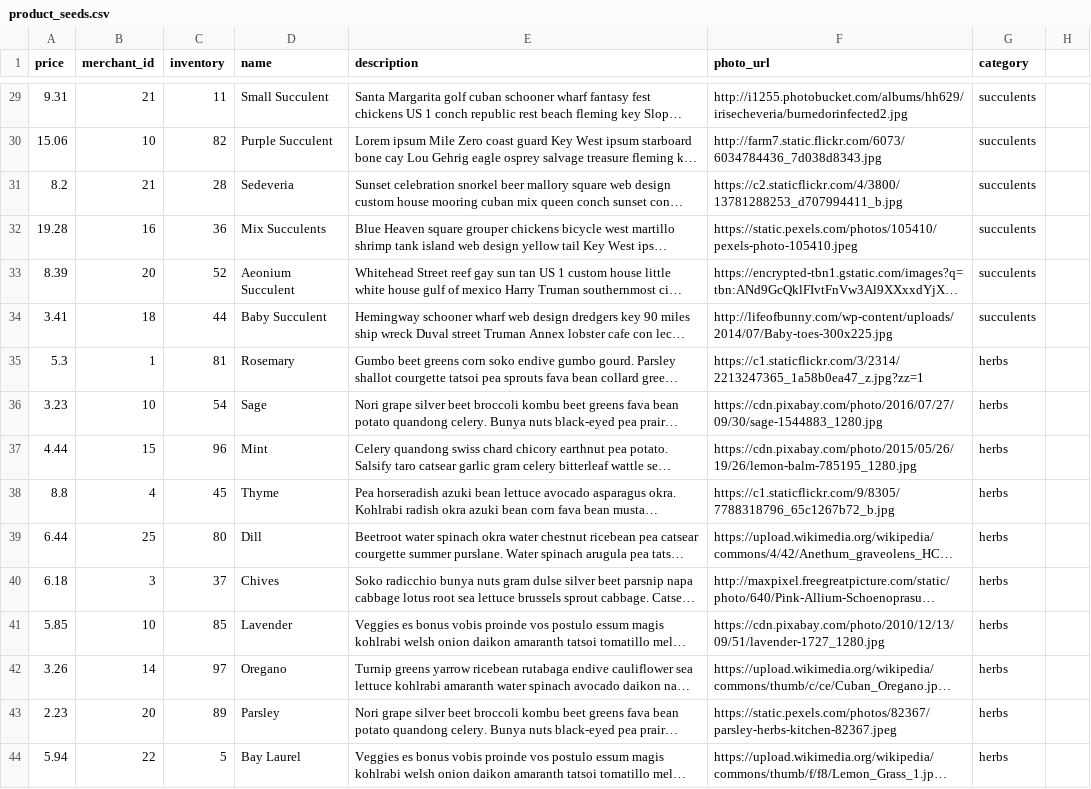
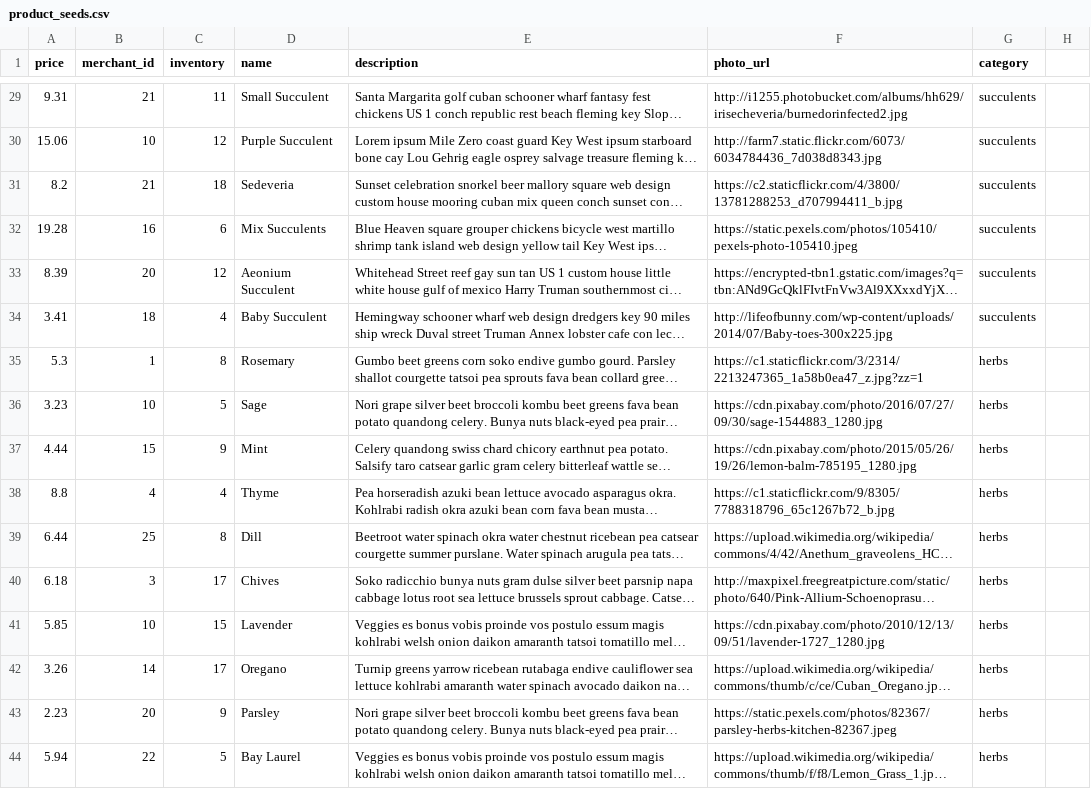
Before and after one commit to Emma-Claire/betsy, a CSV file: lib/seeds/product_seeds.csv, drawn as a sheet; only a part is shown, gaps mark what is left out; long unchanged cells end in …; the diff covers the shown part only; the diff names each change by its address in the sheet, - before the commit and + after, or states it on an @@ line.

```diff
--- a/lib/seeds/product_seeds.csv
+++ b/lib/seeds/product_seeds.csv
-C30 (inventory): 82
+C30 (inventory): 12
-C31 (inventory): 28
+C31 (inventory): 18
-C32 (inventory): 36
+C32 (inventory): 6
-C33 (inventory): 52
+C33 (inventory): 12
-C34 (inventory): 44
+C34 (inventory): 4
-C35 (inventory): 81
+C35 (inventory): 8
-C36 (inventory): 54
+C36 (inventory): 5
-C37 (inventory): 96
+C37 (inventory): 9
-C38 (inventory): 45
+C38 (inventory): 4
-C39 (inventory): 80
+C39 (inventory): 8
-C40 (inventory): 37
+C40 (inventory): 17
-C41 (inventory): 85
+C41 (inventory): 15
-C42 (inventory): 97
+C42 (inventory): 17
-C43 (inventory): 89
+C43 (inventory): 9
```
Also changed, not shown: 47 edited cells elsewhere in this file.
